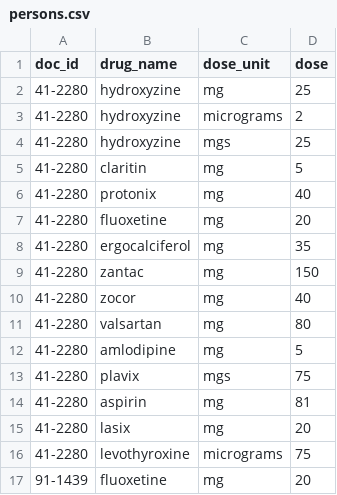
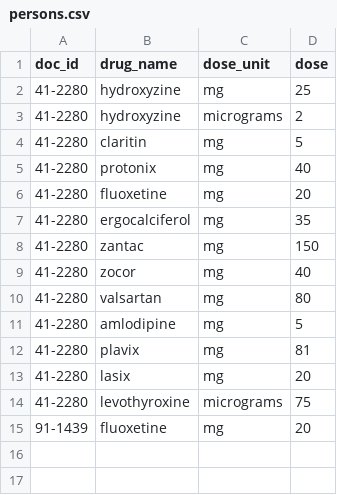
Before and after one commit to Angelaaaaa/NLP_clinical, a CSV file: src/persons.csv, drawn as a sheet.

```diff
--- a/src/persons.csv
+++ b/src/persons.csv
@@ -3,3 +3,2 @@ doc_id,drug_name,dose_unit,dose
 41-2280,hydroxyzine,micrograms,2
-41-2280,hydroxyzine,mgs,25
 41-2280,claritin,mg,5
@@ -12,4 +11,3 @@ doc_id,drug_name,dose_unit,dose
 41-2280,amlodipine,mg,5
-41-2280,plavix,mgs,75
-41-2280,aspirin,mg,81
+41-2280,plavix,mg,81
 41-2280,lasix,mg,20
```
Also changed, not shown: 3 other files.
